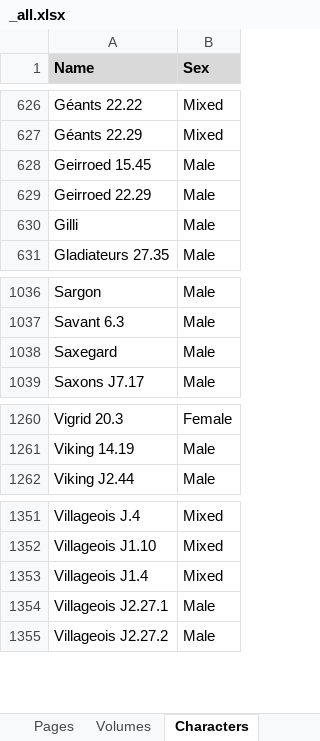
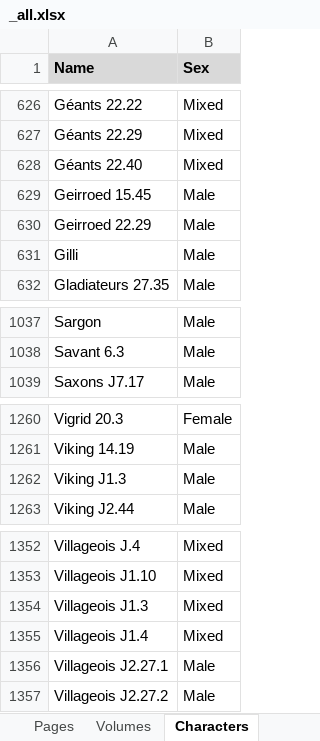
Before and after one commit to CompNet/NaNet, an Excel workbook: data/Thorgal/_all.xlsx, sheet Characters, drawn as a sheet; only a part is shown, gaps mark what is left out; values as stored, in another font and other column widths than the file's, no borders; removed rows and columns are numbered as before the commit, all else as after; the diff names each change by its address in the sheet, - before the commit and + after, or states it on an @@ line.

Commit message:
fixed data and corpus stat script

```diff
--- a/data/Thorgal/_all.xlsx (sheet Characters)
+++ b/data/Thorgal/_all.xlsx (sheet Characters)
+row 628: Géants 22.40 | Mixed
-row 1038: Saxegard | Male
+row 1262: Viking J1.3 | Male
+row 1354: Villageois J1.3 | Mixed
```
Also changed, not shown: 5 other files.
